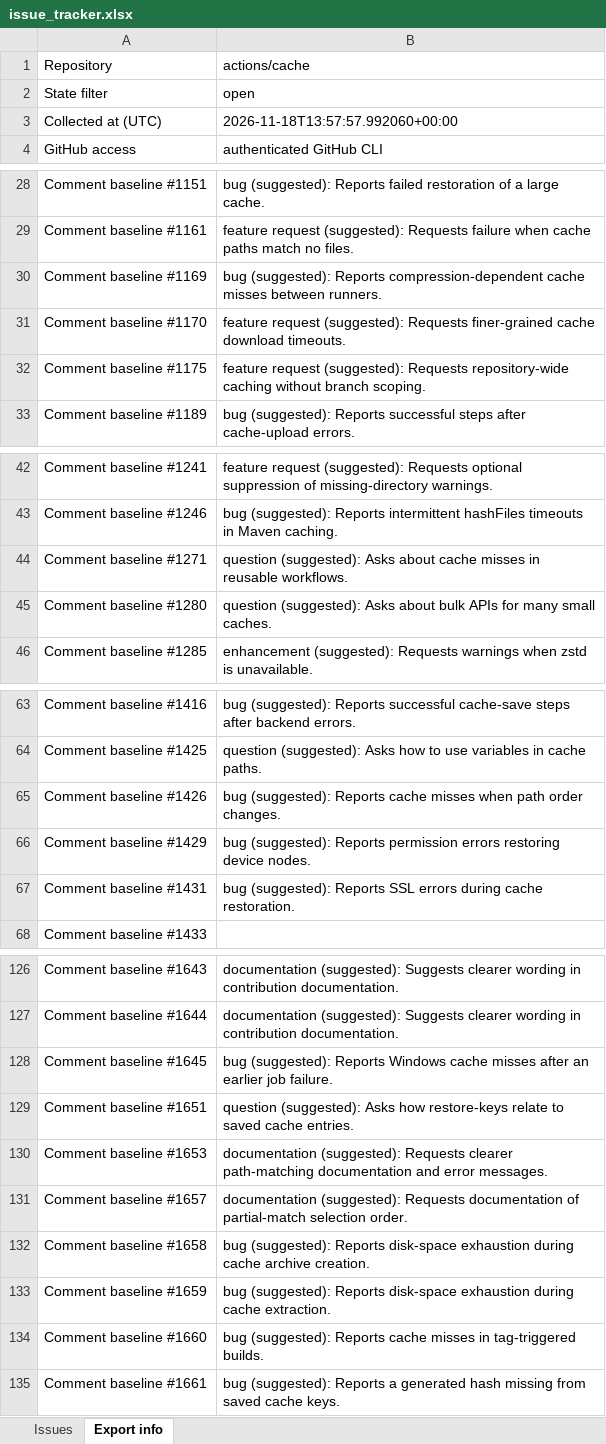
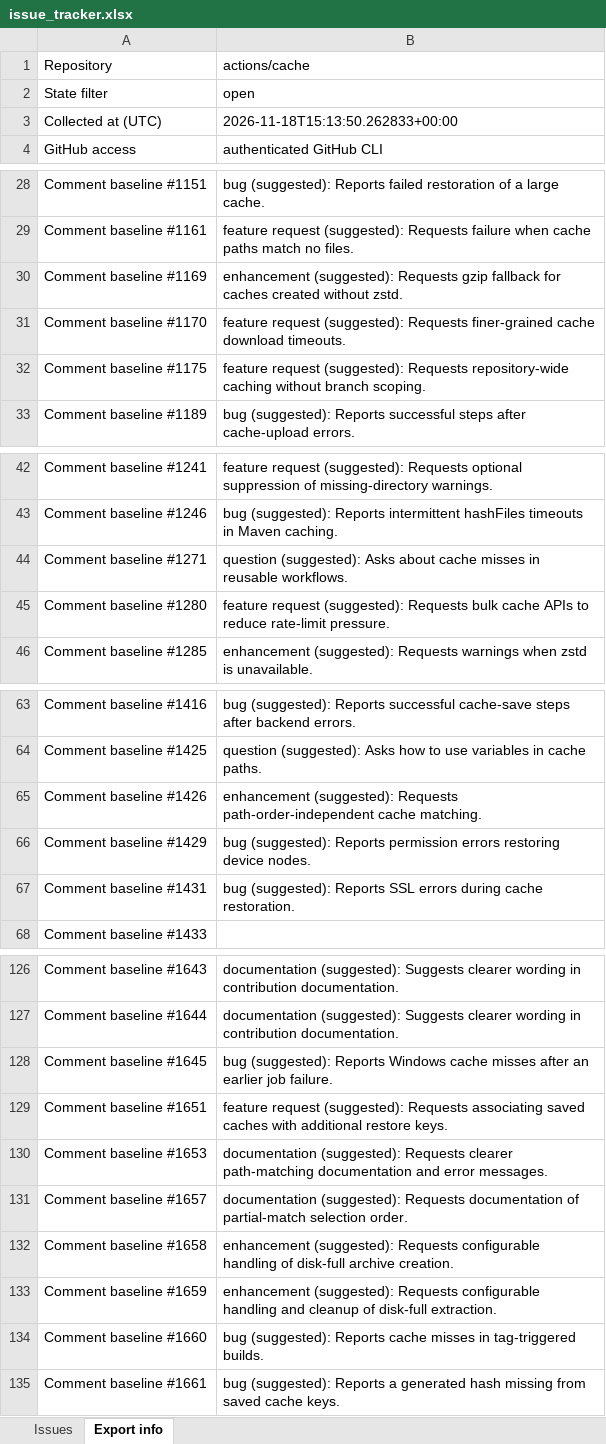
Before and after one commit to v-mahabaleshwars/issue-tracker, an Excel workbook: issue_tracker.xlsx, sheet Export info, drawn as a sheet; only a part is shown, gaps mark what is left out; values as stored, in another font and other column widths than the file's, no borders; the diff covers the shown part only; the diff names each change by its address in the sheet, - before the commit and + after, or states it on an @@ line.

Commit message:
updated file

```diff
--- a/issue_tracker.xlsx (sheet Export info)
+++ b/issue_tracker.xlsx (sheet Export info)
-B3: 2026-11-18T13:57:57.992060+00:00
+B3: 2026-11-18T15:13:50.262833+00:00
-B30: bug (suggested): Reports compression-dependent cache misses between runners.
+B30: enhancement (suggested): Requests gzip fallback for caches created without zstd.
-B45: question (suggested): Asks about bulk APIs for many small caches.
+B45: feature request (suggested): Requests bulk cache APIs to reduce rate-limit pressure.
-B65: bug (suggested): Reports cache misses when path order changes.
+B65: enhancement (suggested): Requests path-order-independent cache matching.
-B129: question (suggested): Asks how restore-keys relate to saved cache entries.
+B129: feature request (suggested): Requests associating saved caches with additional restore keys.
-B132: bug (suggested): Reports disk-space exhaustion during cache archive creation.
+B132: enhancement (suggested): Requests configurable handling of disk-full archive creation.
-B133: bug (suggested): Reports disk-space exhaustion during cache extraction.
+B133: enhancement (suggested): Requests configurable handling and cleanup of disk-full extraction.
```
Also changed, not shown: 3 edited cells elsewhere in this sheet, sheet Issues.
